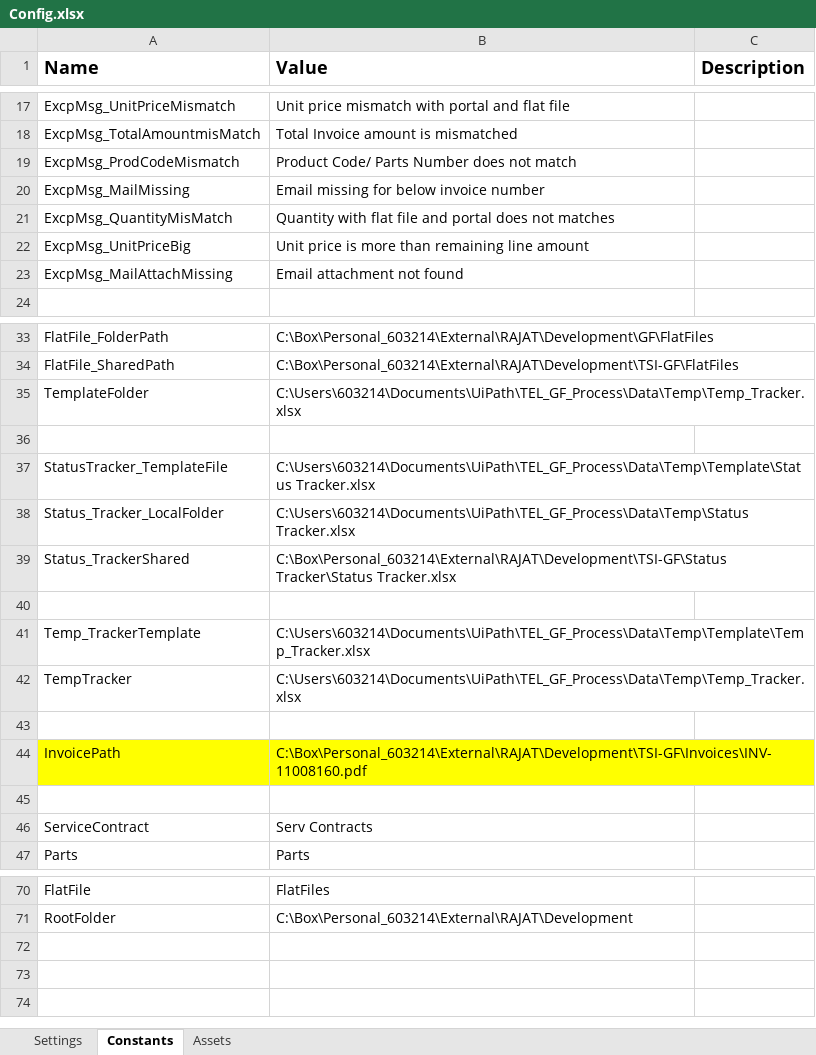
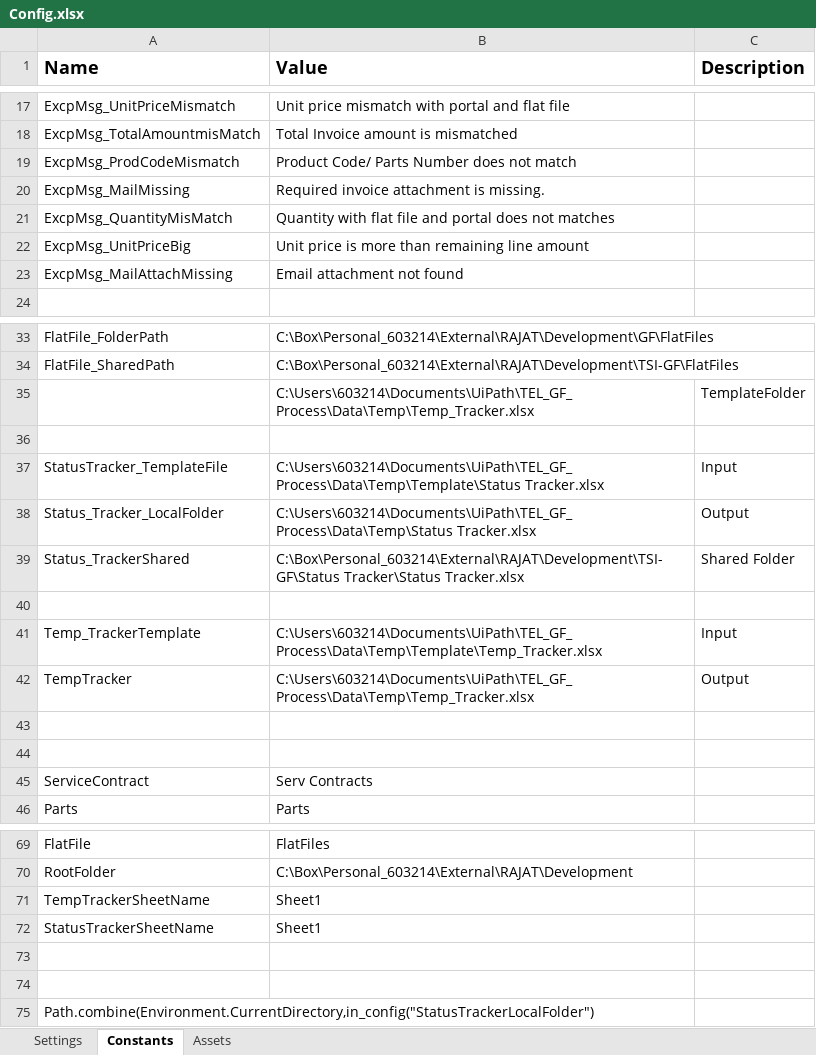
Before and after one commit to FBAP/NEW_GF_Process_BOT2, an Excel workbook: Data/Config.xlsx, sheet Constants, drawn as a sheet; only a part is shown, gaps mark what is left out; values as stored, in another font and other column widths than the file's, no borders; removed rows and columns are numbered as before the commit, all else as after; the diff names each change by its address in the sheet, - before the commit and + after, or states it on an @@ line.

```diff
--- a/Data/Config.xlsx (sheet Constants)
+++ b/Data/Config.xlsx (sheet Constants)
-B20 (Value): Email missing for below invoice number
+B20 (Value): Required invoice attachment is missing.
-row 35: TemplateFolder | C:\Users\603214\Documents\UiPath\TEL_GF_Process\Data\Temp\Temp_Tracker.xlsx
+row 35:  | C:\Users\603214\Documents\UiPath\TEL_GF_Process\Data\Temp\Temp_Tracker.xlsx | TemplateFolder
-C37 (Description): (empty)
+C37 (Description): Input
-C38 (Description): (empty)
+C38 (Description): Output
-C39 (Description): (empty)
+C39 (Description): Shared Folder
-C41 (Description): (empty)
+C41 (Description): Input
-C42 (Description): (empty)
+C42 (Description): Output
-row 44: InvoicePath | C:\Box\Personal_603214\External\RAJAT\Development\TSI-GF\Invoices\INV-11008160.pdf
+row 71: TempTrackerSheetName | Sheet1
+row 72: StatusTrackerSheetName | Sheet1
+row 73: (empty)
+row 74: (empty)
+row 75: Path.combine(Environment.CurrentDirectory,in_config("StatusTrackerLocalFolder")
```
Also changed, not shown: sheet Settings, Data/Output/Status Tracker.xlsx, Data/Temp/Status Tracker.xlsx, 13 other files.
